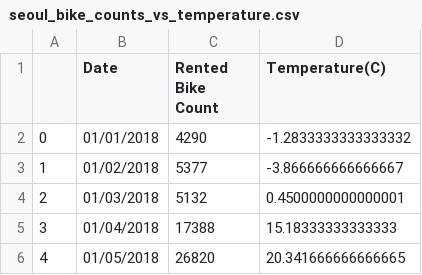
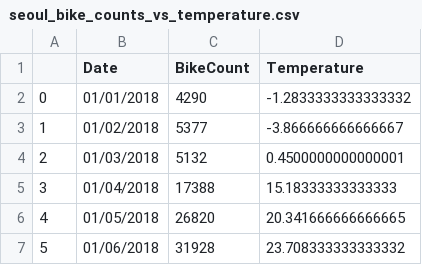
Before and after one commit to scottodonoghue/projects, a CSV file: 30DaysD3/data/seoul_bike_counts_vs_temperature.csv, drawn as a sheet; only a part is shown; the shorter side is filled out with more unchanged rows.

Commit message:
Rename columns in csv file

```diff
--- a/30DaysD3/data/seoul_bike_counts_vs_temperature.csv
+++ b/30DaysD3/data/seoul_bike_counts_vs_temperature.csv
@@ -1,2 +1,2 @@
-,Date,Rented Bike Count,Temperature(C)
+,Date,BikeCount,Temperature
 0,01/01/2018,4290,-1.2833333333333332
```
Also changed, not shown: 1 other file.
